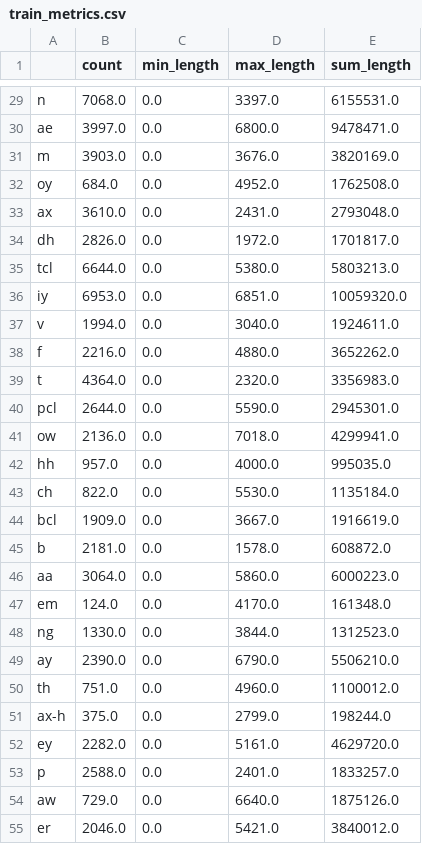
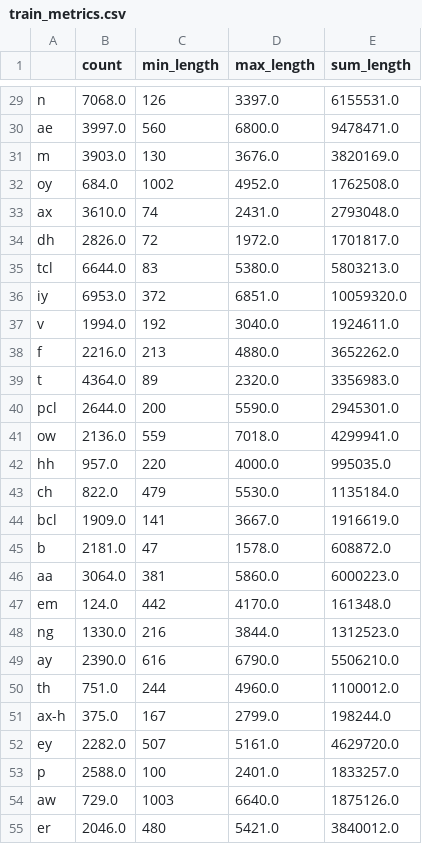
Before and after one commit to AtsushiMiyashita317/G-CNN, a CSV file: train_metrics.csv, drawn as a sheet; only a part is shown, gaps mark what is left out; the diff covers the shown part only; the diff names each change by its address in the sheet, - before the commit and + after, or states it on an @@ line.

```diff
--- a/train_metrics.csv
+++ b/train_metrics.csv
-C29 (min_length): 0.0
+C29 (min_length): 126
-C30 (min_length): 0.0
+C30 (min_length): 560
-C31 (min_length): 0.0
+C31 (min_length): 130
-C32 (min_length): 0.0
+C32 (min_length): 1002
-C33 (min_length): 0.0
+C33 (min_length): 74
-C34 (min_length): 0.0
+C34 (min_length): 72
-C35 (min_length): 0.0
+C35 (min_length): 83
-C36 (min_length): 0.0
+C36 (min_length): 372
-C37 (min_length): 0.0
+C37 (min_length): 192
-C38 (min_length): 0.0
+C38 (min_length): 213
-C39 (min_length): 0.0
+C39 (min_length): 89
-C40 (min_length): 0.0
+C40 (min_length): 200
-C41 (min_length): 0.0
+C41 (min_length): 559
-C42 (min_length): 0.0
+C42 (min_length): 220
-C43 (min_length): 0.0
+C43 (min_length): 479
-C44 (min_length): 0.0
+C44 (min_length): 141
-C45 (min_length): 0.0
+C45 (min_length): 47
-C46 (min_length): 0.0
+C46 (min_length): 381
-C47 (min_length): 0.0
+C47 (min_length): 442
-C48 (min_length): 0.0
+C48 (min_length): 216
-C49 (min_length): 0.0
+C49 (min_length): 616
-C50 (min_length): 0.0
+C50 (min_length): 244
-C51 (min_length): 0.0
+C51 (min_length): 167
-C52 (min_length): 0.0
+C52 (min_length): 507
-C53 (min_length): 0.0
+C53 (min_length): 100
-C54 (min_length): 0.0
+C54 (min_length): 1003
-C55 (min_length): 0.0
+C55 (min_length): 480
```
Also changed, not shown: 34 edited cells elsewhere in this file, test_metrics.csv.
